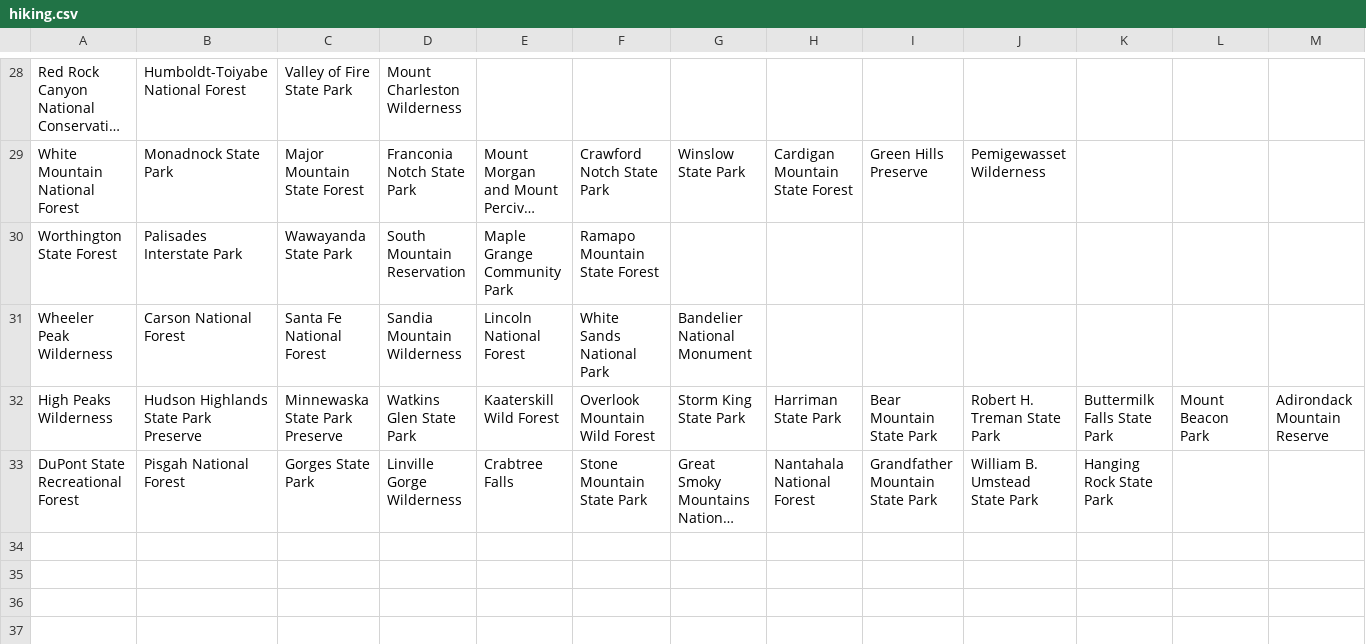
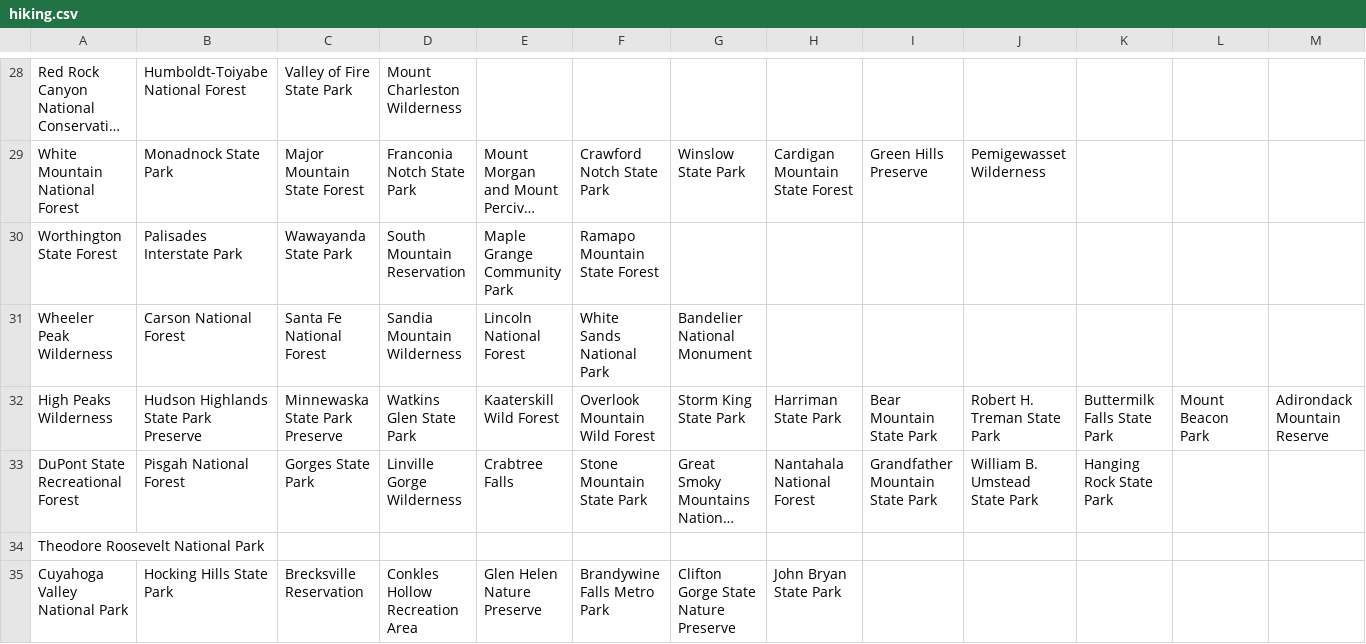
Before and after one commit to akhilb1644/twentyTimeProject, a CSV file: hiking.csv, drawn as a sheet; only a part is shown, gaps mark what is left out; long unchanged cells end in …; rows hold the shown columns only; the diff names each change by its address in the sheet, - before the commit and + after, or states it on an @@ line.

Commit message:
Update hiking.csv
Ohio is complete

```diff
--- a/hiking.csv
+++ b/hiking.csv
+row 34: Theodore Roosevelt National Park
+row 35: Cuyahoga Valley National Park | Hocking Hills State Park | Brecksville Reservation | Conkles Hollow Recreation Area | Glen Helen Nature Preserve | Brandywine Falls Metro Park | Clifton Gorge State Nature Preserve | John Bryan State Park
```
